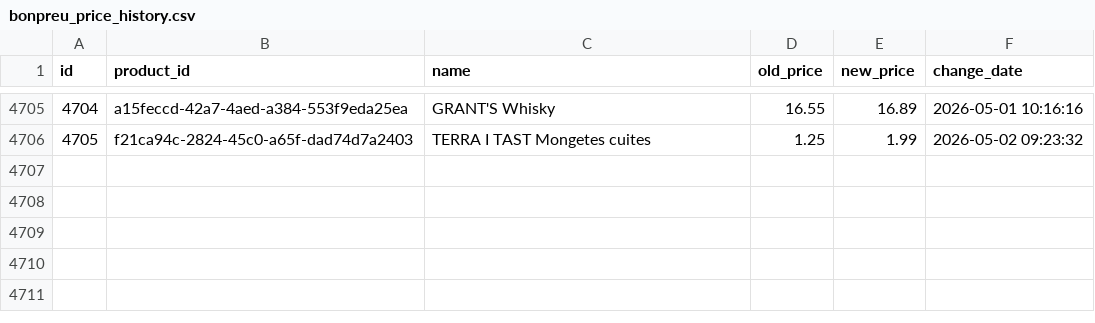
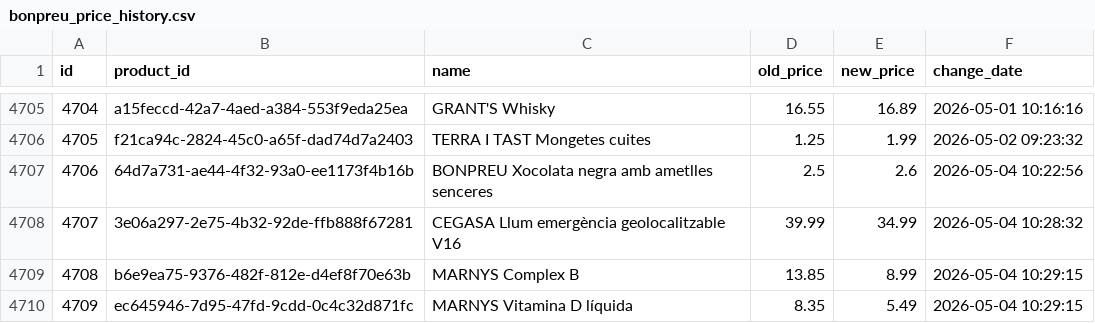
Before and after one commit to SergiSalas/bonpreu-price-tracker, a CSV file: data_public/bonpreu_price_history.csv, drawn as a sheet; only a part is shown, gaps mark what is left out.

```diff
--- a/data_public/bonpreu_price_history.csv
+++ b/data_public/bonpreu_price_history.csv
@@ -4706 +4706,5 @@ id,product_id,name,old_price,new_price,change_date
 4705,f21ca94c-2824-45c0-a65f-dad74d7a2403,TERRA I TAST Mongetes cuites,1.25,1.99,2026-05-02 09:23:32
+4706,64d7a731-ae44-4f32-93a0-ee1173f4b16b,BONPREU Xocolata negra amb ametlles senceres,2.5,2.6,2026-05-04 10:22:56
+4707,3e06a297-2e75-4b32-92de-ffb888f67281,CEGASA Llum emergència geolocalitzable V16,39.99,34.99,2026-05-04 10:28:32
+4708,b6e9ea75-9376-482f-812e-d4ef8f70e63b,MARNYS Complex B,13.85,8.99,2026-05-04 10:29:15
+4709,ec645946-7d95-47fd-9cdd-0c4c32d871fc,MARNYS Vitamina D líquida,8.35,5.49,2026-05-04 10:29:15
```
Also changed, not shown: 2 other files.
